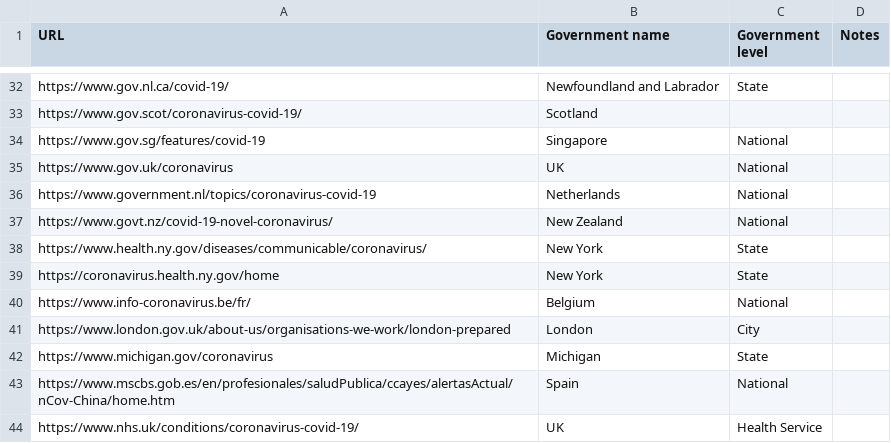
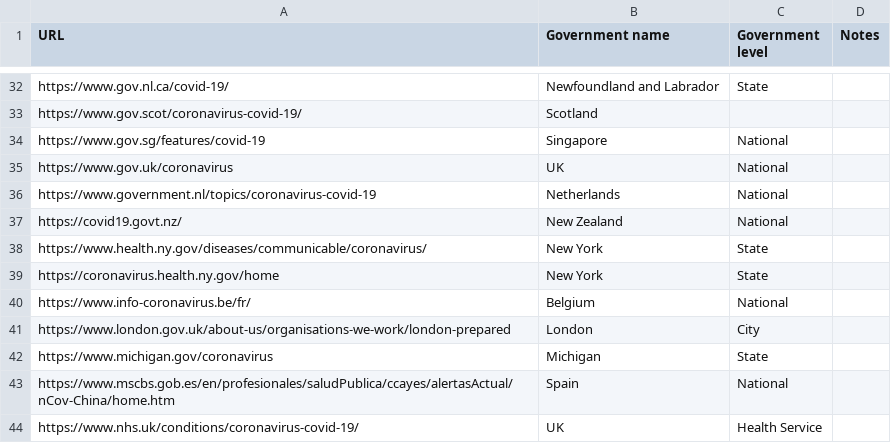
Before and after one commit to publicdigital/covid19-response-tracking, a CSV file: list.csv, drawn as a sheet; only a part is shown, gaps mark what is left out.

Commit message:
Update New Zealand URL

```diff
--- a/list.csv
+++ b/list.csv
@@ -36,3 +36,3 @@ https://www.gov.uk/coronavirus,UK,National
 https://www.government.nl/topics/coronavirus-covid-19,Netherlands,National
-https://www.govt.nz/covid-19-novel-coronavirus/,New Zealand,National
+https://covid19.govt.nz/,New Zealand,National
 https://www.health.ny.gov/diseases/communicable/coronavirus/,New York,State
```
